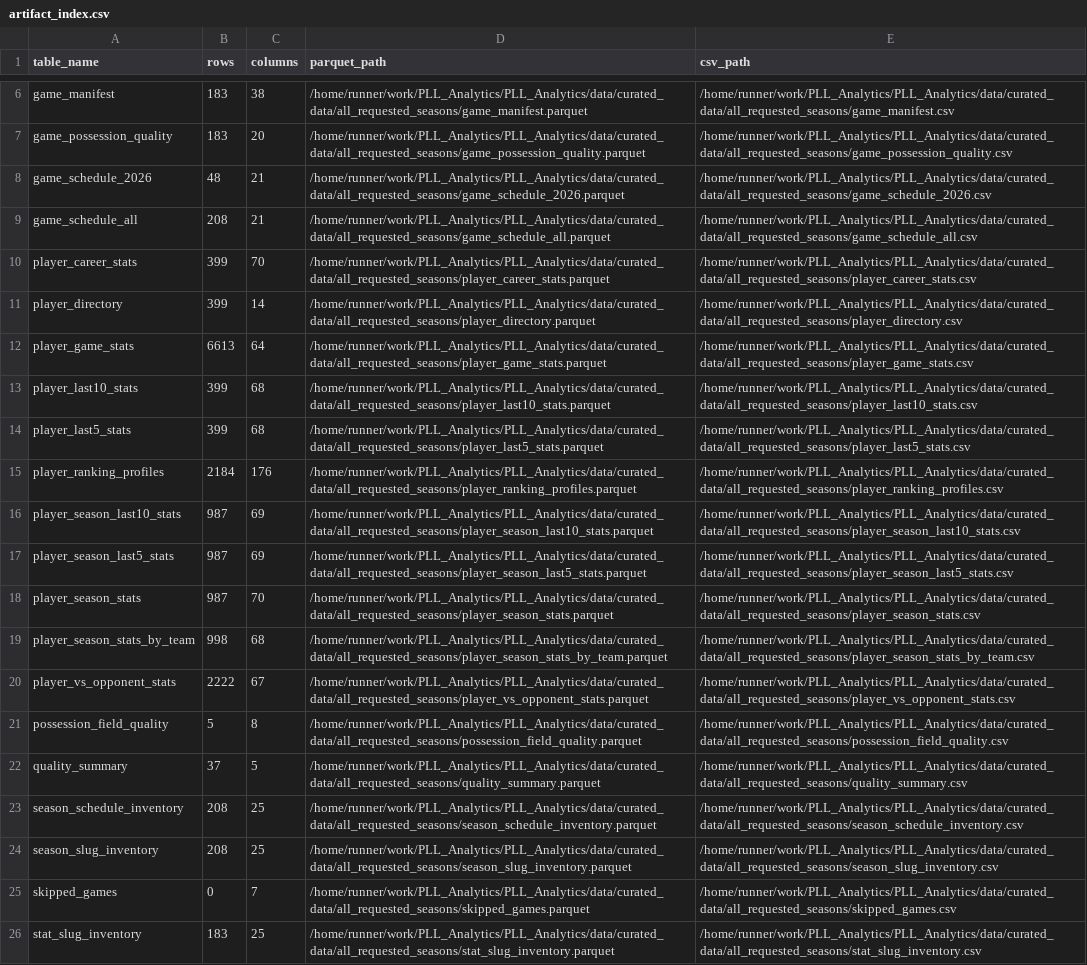
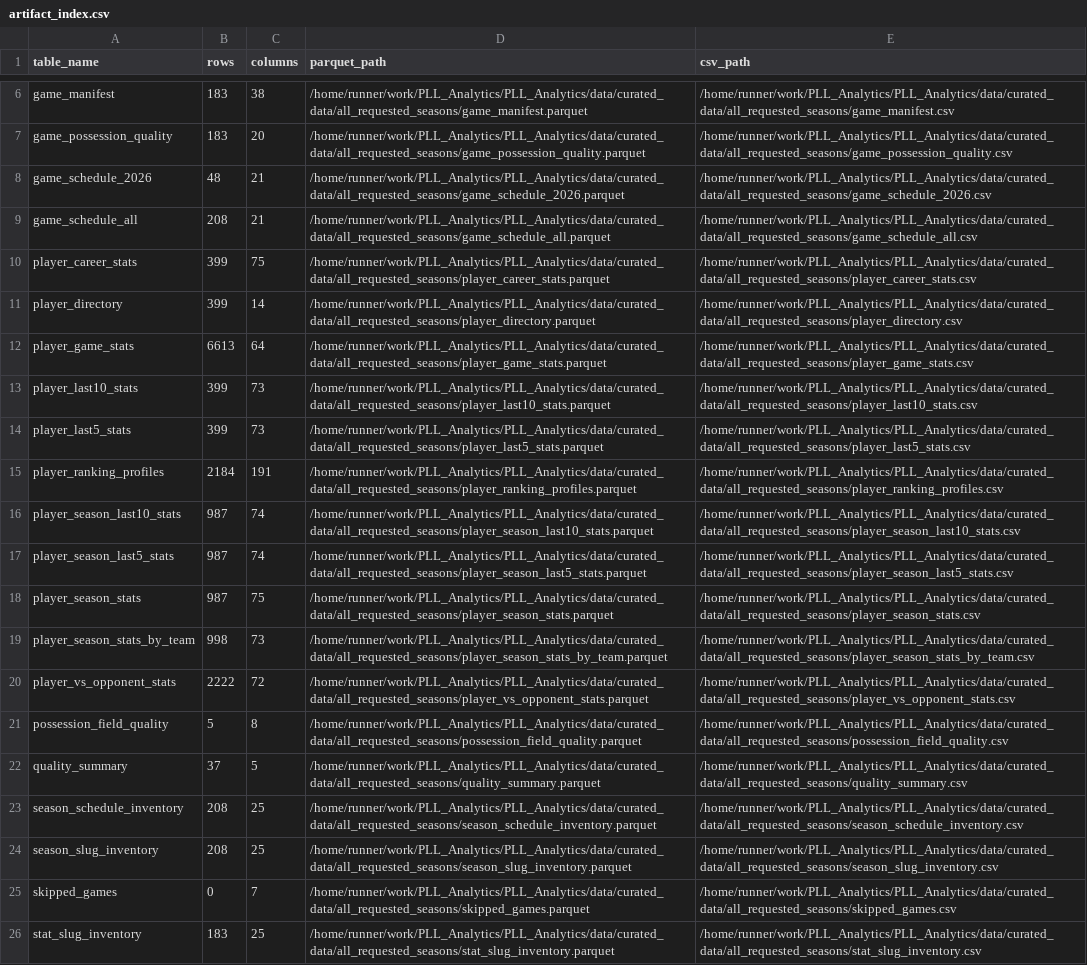
Before and after one commit to ajpayzant/PLL_Analytics, a CSV file: data/curated_data/all_requested_seasons/artifact_index.csv, drawn as a sheet; only a part is shown, gaps mark what is left out.

```diff
--- a/data/curated_data/all_requested_seasons/artifact_index.csv
+++ b/data/curated_data/all_requested_seasons/artifact_index.csv
@@ -9,13 +9,13 @@ game_schedule_2026,48,21,/home/runner/work/PLL_Analytics/PLL_Analytics/data/cura
 game_schedule_all,208,21,/home/runner/work/PLL_Analytics/PLL_Analytics/data/curated_data/all_requested_seasons/game_schedule_all.parquet,/home/runner/work/PLL_Analytics/PLL_Analytics/data/curated_data/all_requested_seasons/game_schedule_all.csv
-player_career_stats,399,70,/home/runner/work/PLL_Analytics/PLL_Analytics/data/curated_data/all_requested_seasons/player_career_stats.parquet,/home/runner/work/PLL_Analytics/PLL_Analytics/data/curated_data/all_requested_seasons/player_career_stats.csv
+player_career_stats,399,75,/home/runner/work/PLL_Analytics/PLL_Analytics/data/curated_data/all_requested_seasons/player_career_stats.parquet,/home/runner/work/PLL_Analytics/PLL_Analytics/data/curated_data/all_requested_seasons/player_career_stats.csv
 player_directory,399,14,/home/runner/work/PLL_Analytics/PLL_Analytics/data/curated_data/all_requested_seasons/player_directory.parquet,/home/runner/work/PLL_Analytics/PLL_Analytics/data/curated_data/all_requested_seasons/player_directory.csv
 player_game_stats,6613,64,/home/runner/work/PLL_Analytics/PLL_Analytics/data/curated_data/all_requested_seasons/player_game_stats.parquet,/home/runner/work/PLL_Analytics/PLL_Analytics/data/curated_data/all_requested_seasons/player_game_stats.csv
-player_last10_stats,399,68,/home/runner/work/PLL_Analytics/PLL_Analytics/data/curated_data/all_requested_seasons/player_last10_stats.parquet,/home/runner/work/PLL_Analytics/PLL_Analytics/data/curated_data/all_requested_seasons/player_last10_stats.csv
-player_last5_stats,399,68,/home/runner/work/PLL_Analytics/PLL_Analytics/data/curated_data/all_requested_seasons/player_last5_stats.parquet,/home/runner/work/PLL_Analytics/PLL_Analytics/data/curated_data/all_requested_seasons/player_last5_stats.csv
-player_ranking_profiles,2184,176,/home/runner/work/PLL_Analytics/PLL_Analytics/data/curated_data/all_requested_seasons/player_ranking_profiles.parquet,/home/runner/work/PLL_Analytics/PLL_Analytics/data/curated_data/all_requested_seasons/player_ranking_profiles.csv
-player_season_last10_stats,987,69,/home/runner/work/PLL_Analytics/PLL_Analytics/data/curated_data/all_requested_seasons/player_season_last10_stats.parquet,/home/runner/work/PLL_Analytics/PLL_Analytics/data/curated_data/all_requested_seasons/player_season_last10_stats.csv
-player_season_last5_stats,987,69,/home/runner/work/PLL_Analytics/PLL_Analytics/data/curated_data/all_requested_seasons/player_season_last5_stats.parquet,/home/runner/work/PLL_Analytics/PLL_Analytics/data/curated_data/all_requested_seasons/player_season_last5_stats.csv
-player_season_stats,987,70,/home/runner/work/PLL_Analytics/PLL_Analytics/data/curated_data/all_requested_seasons/player_season_stats.parquet,/home/runner/work/PLL_Analytics/PLL_Analytics/data/curated_data/all_requested_seasons/player_season_stats.csv
-player_season_stats_by_team,998,68,/home/runner/work/PLL_Analytics/PLL_Analytics/data/curated_data/all_requested_seasons/player_season_stats_by_team.parquet,/home/runner/work/PLL_Analytics/PLL_Analytics/data/curated_data/all_requested_seasons/player_season_stats_by_team.csv
-player_vs_opponent_stats,2222,67,/home/runner/work/PLL_Analytics/PLL_Analytics/data/curated_data/all_requested_seasons/player_vs_opponent_stats.parquet,/home/runner/work/PLL_Analytics/PLL_Analytics/data/curated_data/all_requested_seasons/player_vs_opponent_stats.csv
+player_last10_stats,399,73,/home/runner/work/PLL_Analytics/PLL_Analytics/data/curated_data/all_requested_seasons/player_last10_stats.parquet,/home/runner/work/PLL_Analytics/PLL_Analytics/data/curated_data/all_requested_seasons/player_last10_stats.csv
+player_last5_stats,399,73,/home/runner/work/PLL_Analytics/PLL_Analytics/data/curated_data/all_requested_seasons/player_last5_stats.parquet,/home/runner/work/PLL_Analytics/PLL_Analytics/data/curated_data/all_requested_seasons/player_last5_stats.csv
+player_ranking_profiles,2184,191,/home/runner/work/PLL_Analytics/PLL_Analytics/data/curated_data/all_requested_seasons/player_ranking_profiles.parquet,/home/runner/work/PLL_Analytics/PLL_Analytics/data/curated_data/all_requested_seasons/player_ranking_profiles.csv
+player_season_last10_stats,987,74,/home/runner/work/PLL_Analytics/PLL_Analytics/data/curated_data/all_requested_seasons/player_season_last10_stats.parquet,/home/runner/work/PLL_Analytics/PLL_Analytics/data/curated_data/all_requested_seasons/player_season_last10_stats.csv
+player_season_last5_stats,987,74,/home/runner/work/PLL_Analytics/PLL_Analytics/data/curated_data/all_requested_seasons/player_season_last5_stats.parquet,/home/runner/work/PLL_Analytics/PLL_Analytics/data/curated_data/all_requested_seasons/player_season_last5_stats.csv
+player_season_stats,987,75,/home/runner/work/PLL_Analytics/PLL_Analytics/data/curated_data/all_requested_seasons/player_season_stats.parquet,/home/runner/work/PLL_Analytics/PLL_Analytics/data/curated_data/all_requested_seasons/player_season_stats.csv
+player_season_stats_by_team,998,73,/home/runner/work/PLL_Analytics/PLL_Analytics/data/curated_data/all_requested_seasons/player_season_stats_by_team.parquet,/home/runner/work/PLL_Analytics/PLL_Analytics/data/curated_data/all_requested_seasons/player_season_stats_by_team.csv
+player_vs_opponent_stats,2222,72,/home/runner/work/PLL_Analytics/PLL_Analytics/data/curated_data/all_requested_seasons/player_vs_opponent_stats.parquet,/home/runner/work/PLL_Analytics/PLL_Analytics/data/curated_data/all_requested_seasons/player_vs_opponent_stats.csv
 possession_field_quality,5,8,/home/runner/work/PLL_Analytics/PLL_Analytics/data/curated_data/all_requested_seasons/possession_field_quality.parquet,/home/runner/work/PLL_Analytics/PLL_Analytics/data/curated_data/all_requested_seasons/possession_field_quality.csv
```
Also changed, not shown: 22 other files.
